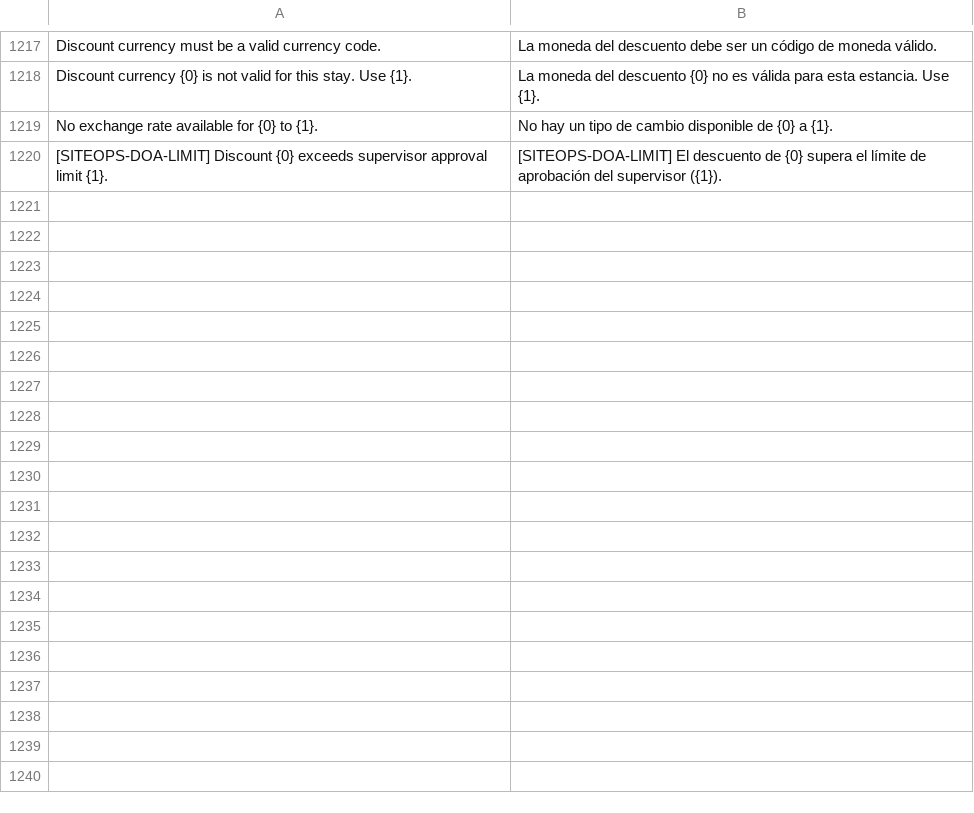
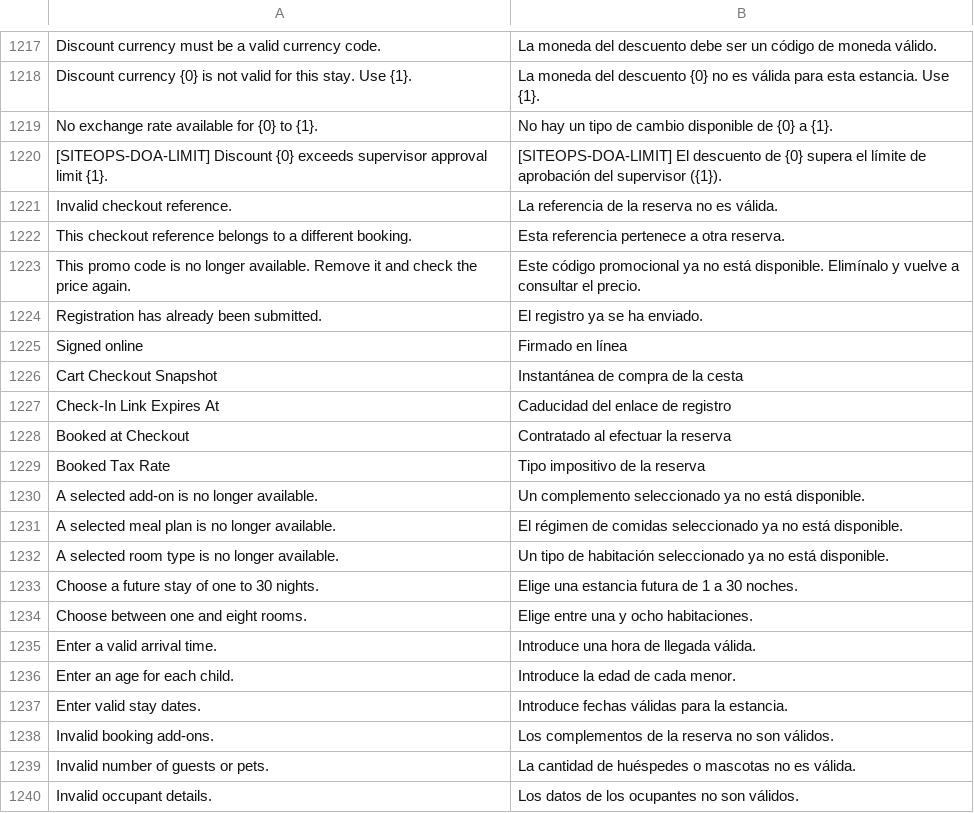
Before and after one commit to pmwanje2/kamra, a CSV file: kamra/translations/es.csv, drawn as a sheet; only a part is shown, gaps mark what is left out; the diff covers the shown part only.

Commit message:
fix(booking): address P7 cart and pre-check-in review findings

```diff
--- a/kamra/translations/es.csv
+++ b/kamra/translations/es.csv
@@ -1220 +1220,21 @@ No exchange rate available for {0} to {1}.,No hay un tipo de cambio disponible d
 [SITEOPS-DOA-LIMIT] Discount {0} exceeds supervisor approval limit {1}.,[SITEOPS-DOA-LIMIT] El descuento de {0} supera el límite de aprobación del supervisor ({1}).
+Invalid checkout reference.,La referencia de la reserva no es válida.
+This checkout reference belongs to a different booking.,Esta referencia pertenece a otra reserva.
+This promo code is no longer available. Remove it and check the price again.,Este código promocional ya no está disponible. Elimínalo y vuelve a consultar el precio.
+Registration has already been submitted.,El registro ya se ha enviado.
+Signed online,Firmado en línea
+Cart Checkout Snapshot,Instantánea de compra de la cesta
+Check-In Link Expires At,Caducidad del enlace de registro
+Booked at Checkout,Contratado al efectuar la reserva
+Booked Tax Rate,Tipo impositivo de la reserva
+A selected add-on is no longer available.,Un complemento seleccionado ya no está disponible.
+A selected meal plan is no longer available.,El régimen de comidas seleccionado ya no está disponible.
+A selected room type is no longer available.,Un tipo de habitación seleccionado ya no está disponible.
+Choose a future stay of one to 30 nights.,Elige una estancia futura de 1 a 30 noches.
+Choose between one and eight rooms.,Elige entre una y ocho habitaciones.
+Enter a valid arrival time.,Introduce una hora de llegada válida.
+Enter an age for each child.,Introduce la edad de cada menor.
+Enter valid stay dates.,Introduce fechas válidas para la estancia.
+Invalid booking add-ons.,Los complementos de la reserva no son válidos.
+Invalid number of guests or pets.,La cantidad de huéspedes o mascotas no es válida.
+Invalid occupant details.,Los datos de los ocupantes no son válidos.
```
Also changed, not shown: 12 added rows elsewhere in this file, kamra/translations/ar.csv, kamra/translations/fr.csv, 19 other files.
